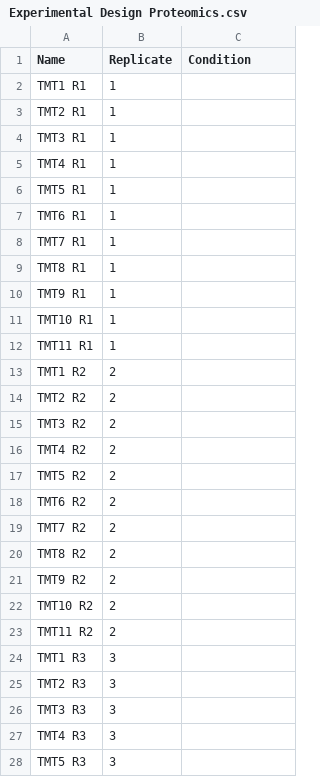
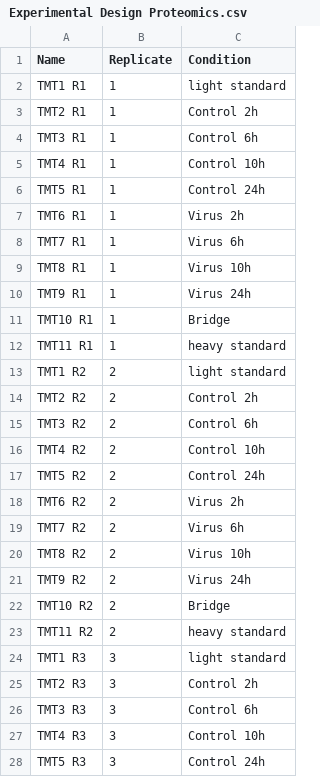
Before and after one commit to GoldfarbLab/H522_paper_figures, a CSV file: data/Experimental Design Proteomics.csv, drawn as a sheet; only a part is shown; the diff covers the shown part only.

Commit message:
Editing Code With Conditions

```diff
--- a/data/Experimental Design Proteomics.csv
+++ b/data/Experimental Design Proteomics.csv
@@ -1,28 +1,28 @@
 Name,Replicate,Condition
-TMT1 R1,1,
-TMT2 R1,1,
-TMT3 R1,1,
-TMT4 R1,1,
-TMT5 R1,1,
-TMT6 R1,1,
-TMT7 R1,1,
-TMT8 R1,1,
-TMT9 R1,1,
-TMT10 R1,1,
-TMT11 R1,1,
-TMT1 R2,2,
-TMT2 R2,2,
-TMT3 R2,2,
-TMT4 R2,2,
-TMT5 R2,2,
-TMT6 R2,2,
-TMT7 R2,2,
-TMT8 R2,2,
-TMT9 R2,2,
-TMT10 R2,2,
-TMT11 R2,2,
-TMT1 R3,3,
-TMT2 R3,3,
-TMT3 R3,3,
-TMT4 R3,3,
-TMT5 R3,3,
+TMT1 R1,1,light standard
+TMT2 R1,1,Control 2h
+TMT3 R1,1,Control 6h
+TMT4 R1,1,Control 10h
+TMT5 R1,1,Control 24h
+TMT6 R1,1,Virus 2h
+TMT7 R1,1,Virus 6h
+TMT8 R1,1,Virus 10h
+TMT9 R1,1,Virus 24h
+TMT10 R1,1,Bridge
+TMT11 R1,1,heavy standard
+TMT1 R2,2,light standard
+TMT2 R2,2,Control 2h
+TMT3 R2,2,Control 6h
+TMT4 R2,2,Control 10h
+TMT5 R2,2,Control 24h
+TMT6 R2,2,Virus 2h
+TMT7 R2,2,Virus 6h
+TMT8 R2,2,Virus 10h
+TMT9 R2,2,Virus 24h
+TMT10 R2,2,Bridge
+TMT11 R2,2,heavy standard
+TMT1 R3,3,light standard
+TMT2 R3,3,Control 2h
+TMT3 R3,3,Control 6h
+TMT4 R3,3,Control 10h
+TMT5 R3,3,Control 24h
```
Also changed, not shown: 6 edited cells elsewhere in this file, 1 other file.
